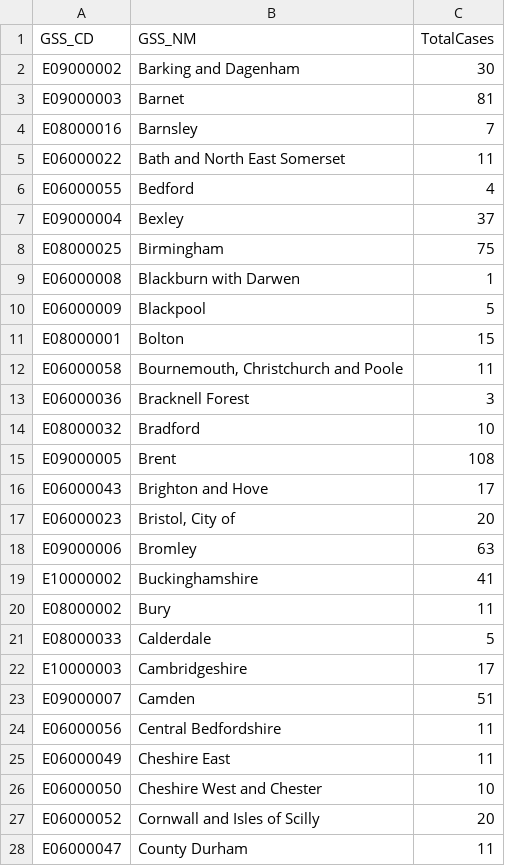
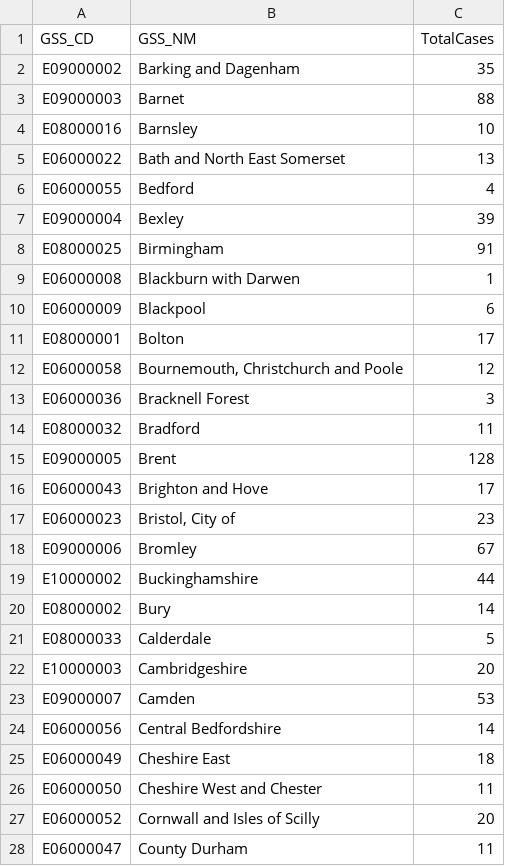
Before and after one commit to jcwhitehead/covUK, a CSV file: UK_regional/PHE.csv, drawn as a sheet; only a part is shown; the diff covers the shown part only.

```diff
--- a/UK_regional/PHE.csv
+++ b/UK_regional/PHE.csv
@@ -1,27 +1,27 @@
 GSS_CD,GSS_NM,TotalCases
-E09000002,Barking and Dagenham,30
-E09000003,Barnet,81
-E08000016,Barnsley,7
-E06000022,Bath and North East Somerset,11
+E09000002,Barking and Dagenham,35
+E09000003,Barnet,88
+E08000016,Barnsley,10
+E06000022,Bath and North East Somerset,13
 E06000055,Bedford,4
-E09000004,Bexley,37
-E08000025,Birmingham,75
+E09000004,Bexley,39
+E08000025,Birmingham,91
 E06000008,Blackburn with Darwen,1
-E06000009,Blackpool,5
-E08000001,Bolton,15
-E06000058,"Bournemouth, Christchurch and Poole",11
+E06000009,Blackpool,6
+E08000001,Bolton,17
+E06000058,"Bournemouth, Christchurch and Poole",12
 E06000036,Bracknell Forest,3
-E08000032,Bradford,10
-E09000005,Brent,108
+E08000032,Bradford,11
+E09000005,Brent,128
 E06000043,Brighton and Hove,17
-E06000023,"Bristol, City of",20
-E09000006,Bromley,63
-E10000002,Buckinghamshire,41
-E08000002,Bury,11
+E06000023,"Bristol, City of",23
+E09000006,Bromley,67
+E10000002,Buckinghamshire,44
+E08000002,Bury,14
 E08000033,Calderdale,5
-E10000003,Cambridgeshire,17
-E09000007,Camden,51
-E06000056,Central Bedfordshire,11
-E06000049,Cheshire East,11
-E06000050,Cheshire West and Chester,10
+E10000003,Cambridgeshire,20
+E09000007,Camden,53
+E06000056,Central Bedfordshire,14
+E06000049,Cheshire East,18
+E06000050,Cheshire West and Chester,11
 E06000052,Cornwall and Isles of Scilly,20
```
Also changed, not shown: 89 edited cells elsewhere in this file, UK_regional/PHE_cum.csv.
